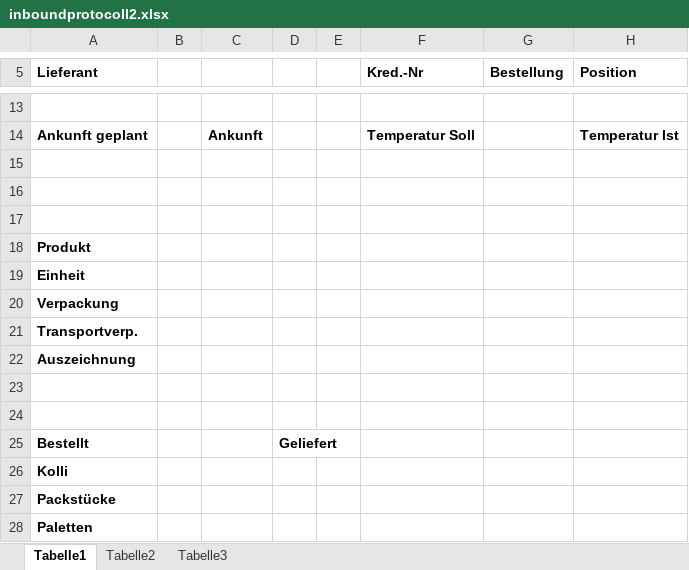
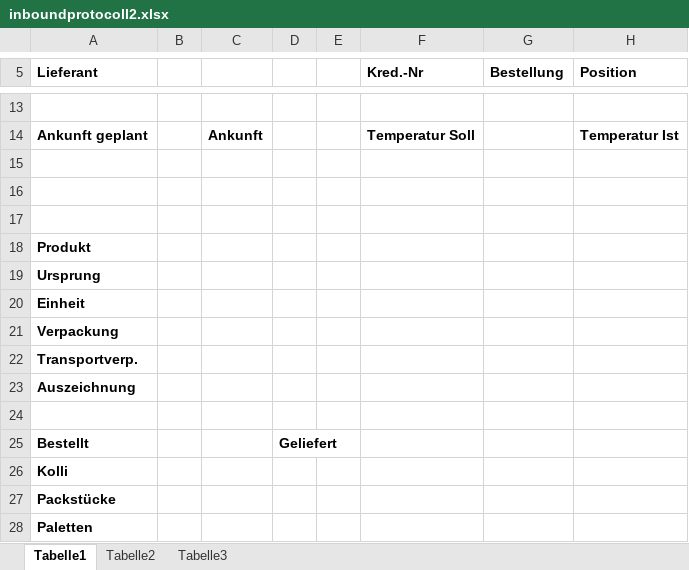
Before and after one commit to brockmann-software/dispo, an Excel workbook: application/templates/inboundprotocoll2.xlsx, sheet Tabelle1, drawn as a sheet; only a part is shown, gaps mark what is left out; values as stored, in another font and other column widths than the file's, no borders; charts and pictures not drawn; removed rows and columns are numbered as before the commit, all else as after; the diff names each change by its address in the sheet, - before the commit and + after, or states it on an @@ line.

Commit message:
Wareneingangsprotokoll, Emailversand und Link in Übersicht
Im Wareneingangsprotokol wird jetzt der Ursprung und Bemerkung angedruckt
Der Emailversand wurde erweitert um Lager, WaWi und Logistik
In der Übersicht kann mann nicht mehr auf die Detailansicht, die nicht funtioniert.

```diff
--- a/application/templates/inboundprotocoll2.xlsx (sheet Tabelle1)
+++ b/application/templates/inboundprotocoll2.xlsx (sheet Tabelle1)
+row 19: Ursprung
-row 23: (empty)
```
Also changed, not shown: 8 other files.
